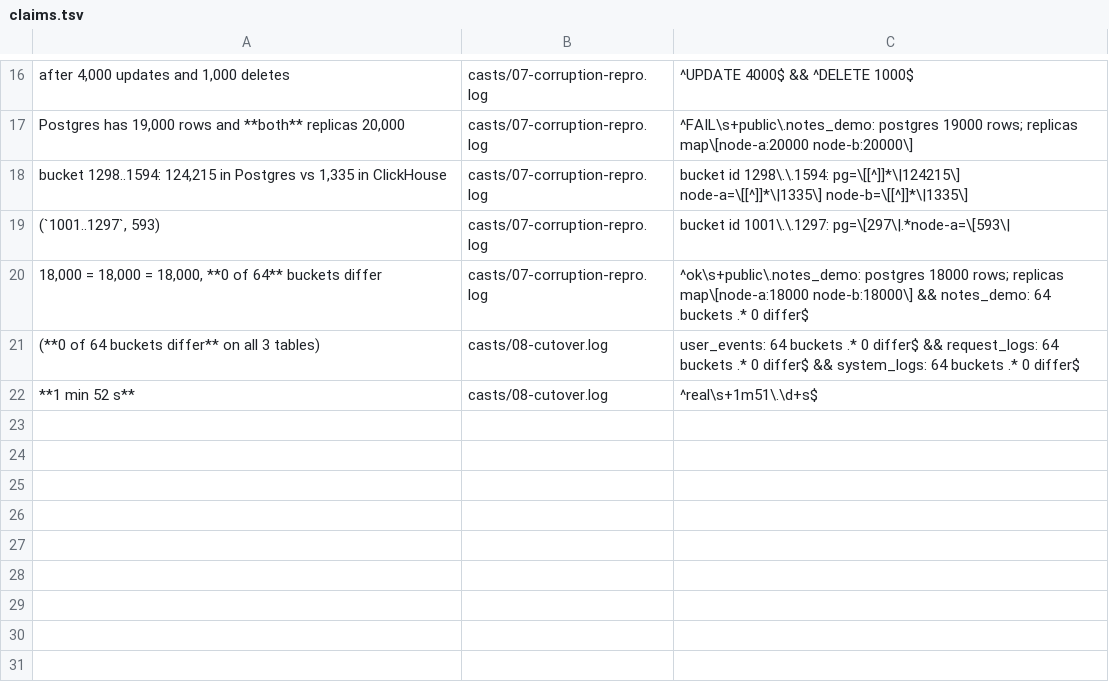
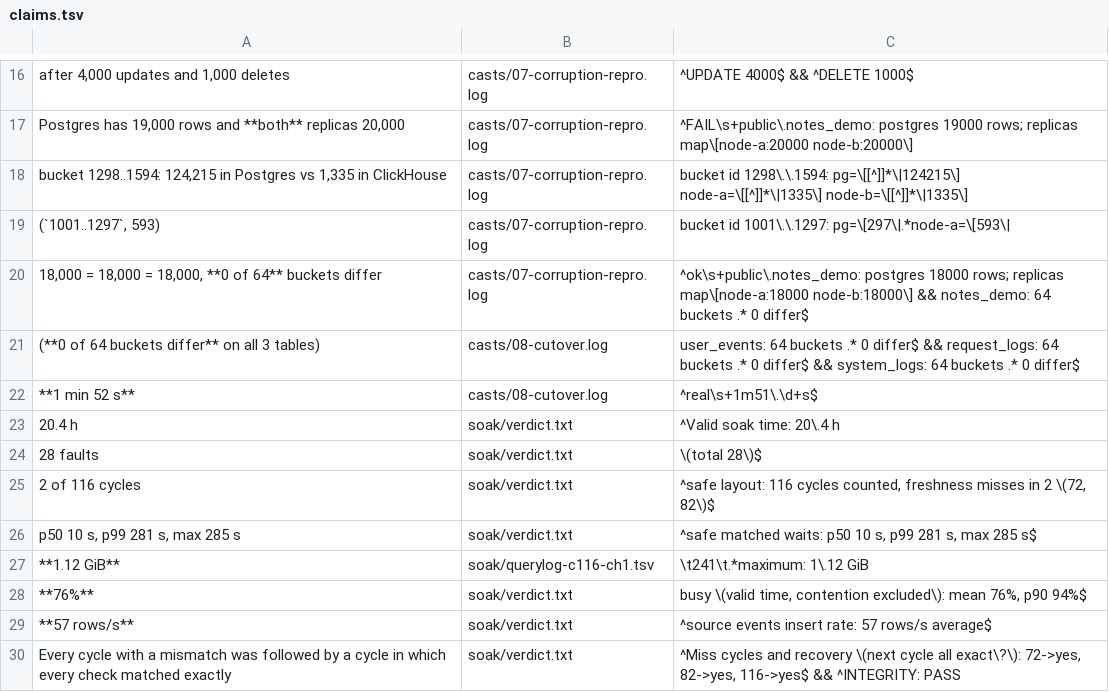
Before and after one commit to deemwar-products/chlift, a TSV file: docs/evidence/claims.tsv, drawn as a sheet; only a part is shown, gaps mark what is left out.

Commit message:
Replication soak passed: drop preview for chlift's layout; publish results and hardware requirements
20.4 counted hours, 28 injected faults, no lost or corrupted rows on any layout or replica: every cycle with a
mismatch was followed by an exactly matching one. Raw soak data + soak_tally.py (recomputes the verdict) in
docs/evidence/soak/. numbers.md rows 12-17 (freshness misses and why, 4 ClickHouse Code 241 memory errors at the
1.5 GB test cap, load), each backed by claims.tsv. README: preview dropped for the layout chlift creates
(Replicated database); PeerDB cluster mode stays untested; requirements stated: 16 GB per replica (ClickHouse
guidance; the soak's 1.5 GB hit Code 241), 2 dedicated cores per mirror (derived, not yet soak-tested).

```diff
--- a/docs/evidence/claims.tsv
+++ b/docs/evidence/claims.tsv
@@ -22 +22,9 @@ bucket 1298..1594: 124,215 in Postgres vs 1,335 in ClickHouse	casts/07-corruptio
 **1 min 52 s**	casts/08-cutover.log	^real\s+1m51\.\d+s$
+20.4 h	soak/verdict.txt	^Valid soak time: 20\.4 h
+28 faults	soak/verdict.txt	\(total 28\)$
+2 of 116 cycles	soak/verdict.txt	^safe layout: 116 cycles counted, freshness misses in 2 \(72, 82\)$
+p50 10 s, p99 281 s, max 285 s	soak/verdict.txt	^safe matched waits: p50 10 s, p99 281 s, max 285 s$
+**1.12 GiB**	soak/querylog-c116-ch1.tsv	\t241\t.*maximum: 1\.12 GiB
+**76%**	soak/verdict.txt	busy \(valid time, contention excluded\): mean 76%, p90 94%$
+**57 rows/s**	soak/verdict.txt	^source events insert rate: 57 rows/s average$
+Every cycle with a mismatch was followed by a cycle in which every check matched exactly	soak/verdict.txt	^Miss cycles and recovery \(next cycle all exact\?\): 72->yes, 82->yes, 116->yes$ && ^INTEGRITY: PASS
```
Also changed, not shown: 11 other files.
